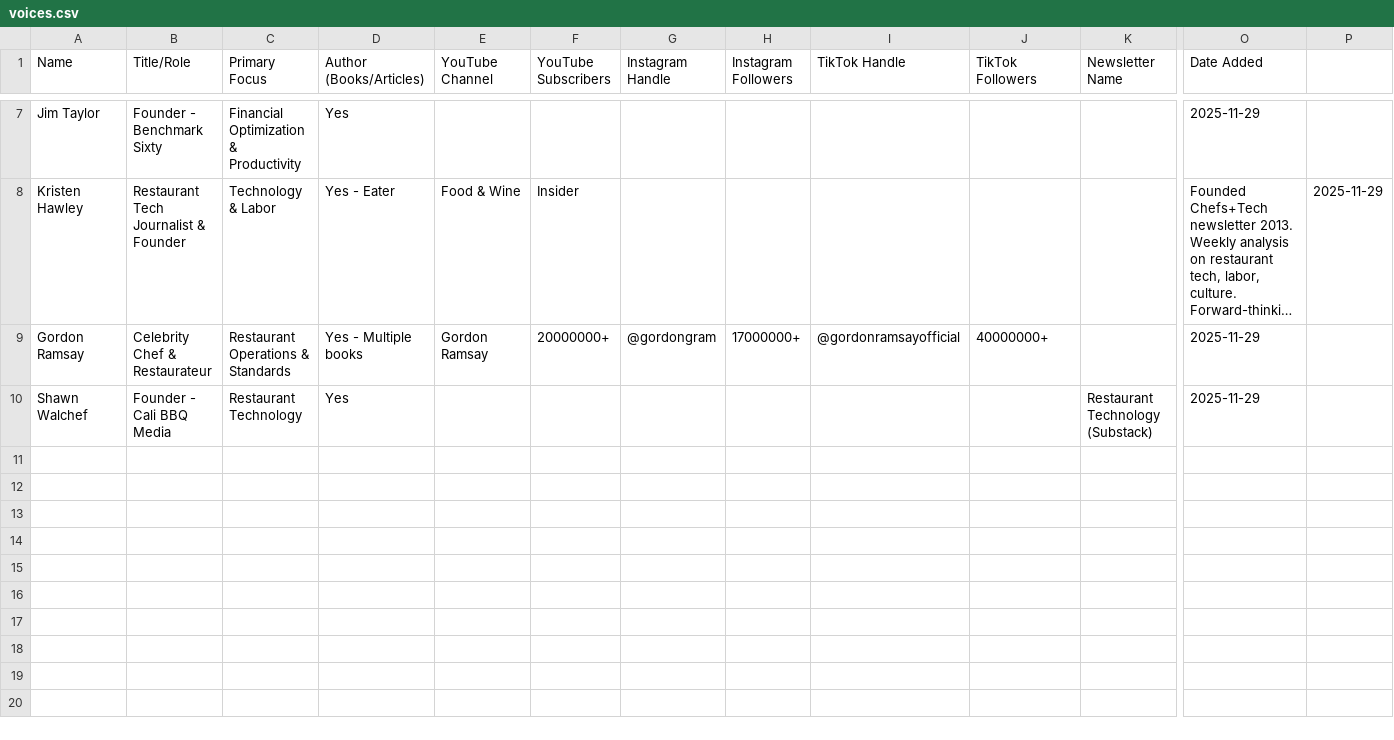
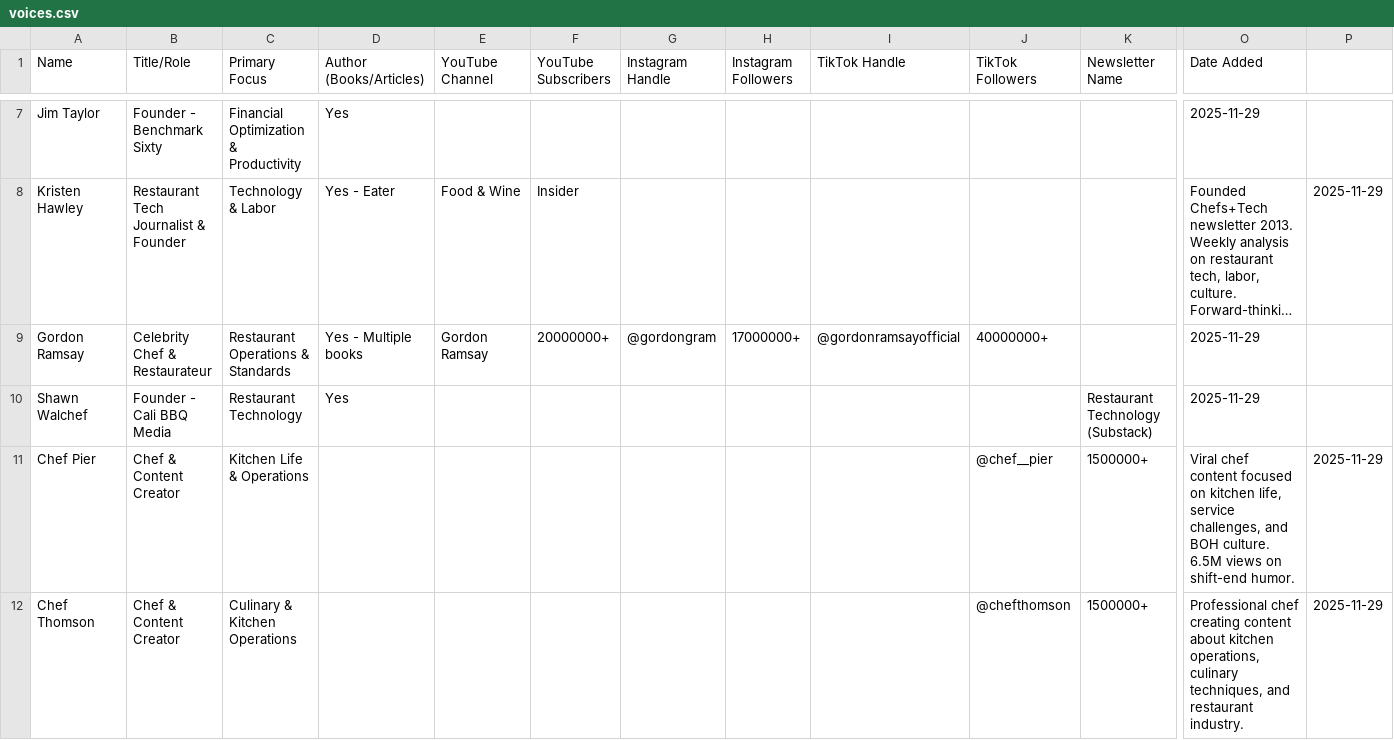
Before and after one commit to justinholmes-7shifts/restaurant-boh-voices, a CSV file: voices.csv, drawn as a sheet; only a part is shown, gaps mark what is left out; long unchanged cells end in …; rows hold the shown columns only; the diff covers the shown part only; the diff names each change by its address in the sheet, - before the commit and + after, or states it on an @@ line.

```diff
--- a/voices.csv
+++ b/voices.csv
+row 11: Chef Pier | Chef & Content Creator | Kitchen Life & Operations |  |  |  |  |  |  | @chef__pier | 1500000+ | Viral chef content focused on kitchen life, service challenges, and BOH culture. 6.5M views on shift-end humor. | 2025-11-29
+row 12: Chef Thomson | Chef & Content Creator | Culinary & Kitchen Operations |  |  |  |  |  |  | @chefthomson | 1500000+ | Professional chef creating content about kitchen operations, culinary techniques, and restaurant industry. | 2025-11-29
```
Also changed, not shown: 4 added rows elsewhere in this file, 1 other file.
